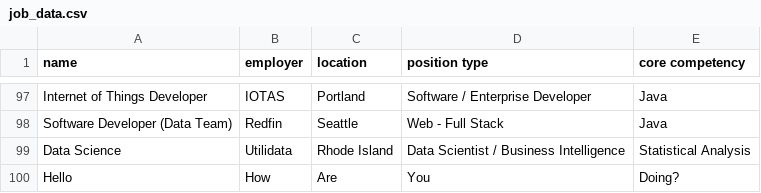
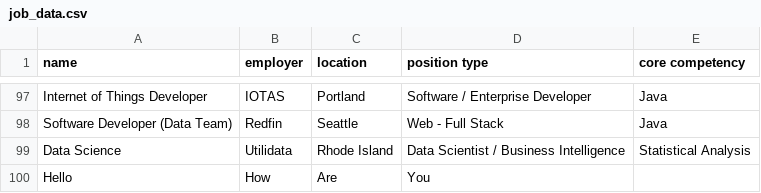
Before and after one commit to Khoi938/TechJobsConsole, a CSV file: src/TechJobsConsole/job_data.csv, drawn as a sheet; only a part is shown, gaps mark what is left out.

```diff
--- a/src/TechJobsConsole/job_data.csv
+++ b/src/TechJobsConsole/job_data.csv
@@ -99,2 +99,2 @@ Software Developer (Data Team),Redfin,Seattle,Web - Full Stack,Java
 Data Science,Utilidata,Rhode Island,Data Scientist / Business Intelligence,Statistical Analysis
-Hello, How, Are, You, Doing?
+Hello, How, Are, You
```
Also changed, not shown: 2 other files.
